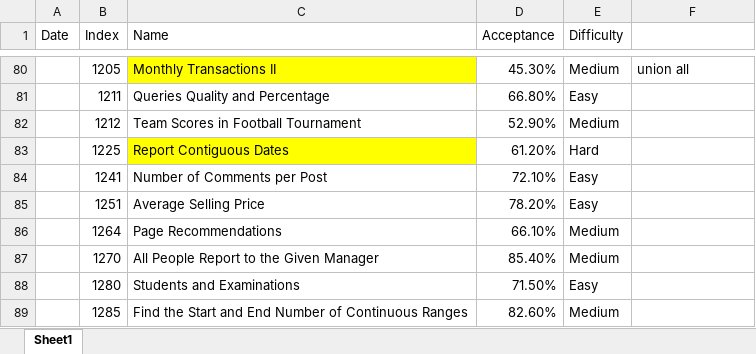
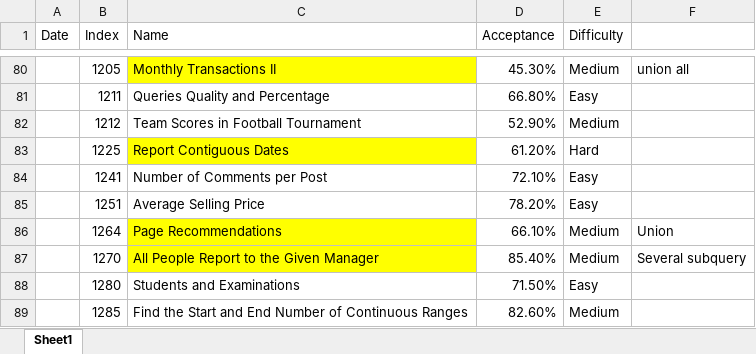
Before and after one commit to ellelang/MyLeetcode, an Excel workbook: database/summary.xlsx, sheet Sheet1, drawn as a sheet; only a part is shown, gaps mark what is left out; values as stored, in another font and other column widths than the file's, no borders; the diff names each change by its address in the sheet, - before the commit and + after, or states it on an @@ line.

```diff
--- a/database/summary.xlsx (sheet Sheet1)
+++ b/database/summary.xlsx (sheet Sheet1)
-C86:C87 fill: none
+C86:C87 fill: #FFFF00
-F86: (empty)
+F86: Union
-F87: (empty)
+F87: Several subquery
```
Also changed, not shown: 4 other files.
